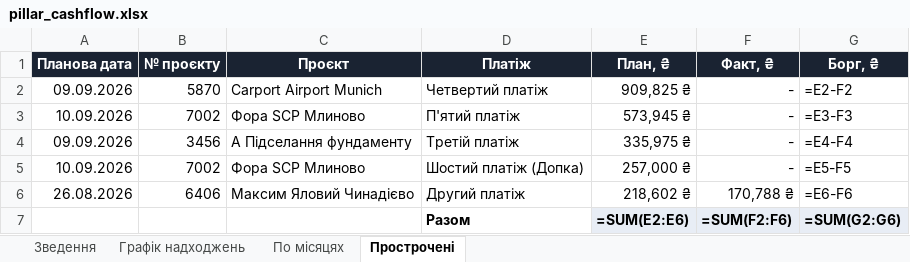
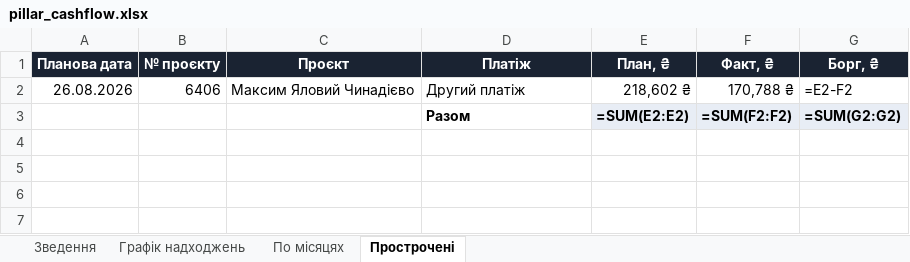
Before and after one commit to aleksandrkhoma-coder/pillar, an Excel workbook: pillar_cashflow.xlsx, sheet Прострочені, drawn as a sheet; values as stored, in another font and other column widths than the file's, no borders; formulas without a stored value are shown as written; removed rows and columns are numbered as before the commit, all else as after; the diff names each change by its address in the sheet, - before the commit and + after, or states it on an @@ line.

```diff
--- a/pillar_cashflow.xlsx (sheet Прострочені)
+++ b/pillar_cashflow.xlsx (sheet Прострочені)
-row 2: 09.09.2026 | 5870 | Carport Airport Munich | Четвертий платіж | 909,825 ₴ | - | =E2-F2
-row 3: 10.09.2026 | 7002 | Фора SCP Млиново | П'ятий платіж | 573,945 ₴ | - | =E3-F3
-row 4: 09.09.2026 | 3456 | А Підселання фундаменту | Третій платіж | 335,975 ₴ | - | =E4-F4
-row 5: 10.09.2026 | 7002 | Фора SCP Млиново | Шостий платіж (Допка) | 257,000 ₴ | - | =E5-F5
-G2 (Борг, ₴): =E6-F6
+G2 (Борг, ₴): =E2-F2
-E3 (План, ₴): =SUM(E2:E6)
+E3 (План, ₴): =SUM(E2:E2)
-F3 (Факт, ₴): =SUM(F2:F6)
+F3 (Факт, ₴): =SUM(F2:F2)
-G3 (Борг, ₴): =SUM(G2:G6)
+G3 (Борг, ₴): =SUM(G2:G2)
```
Also changed, not shown: sheet Графік надходжень, sheet Зведення, hidden cells, 51 other files.
